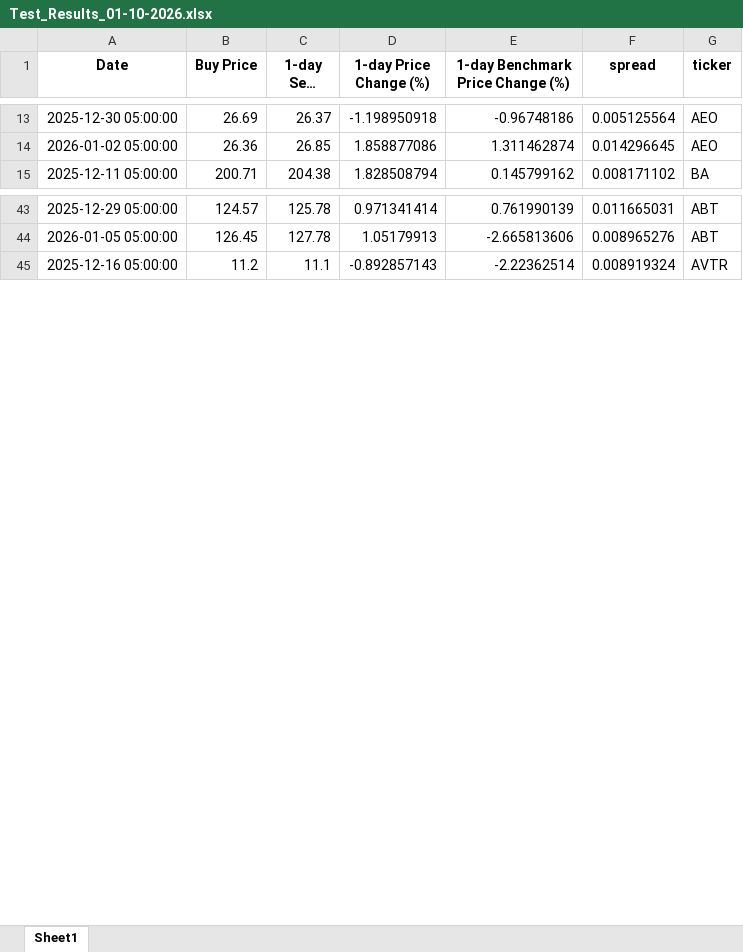
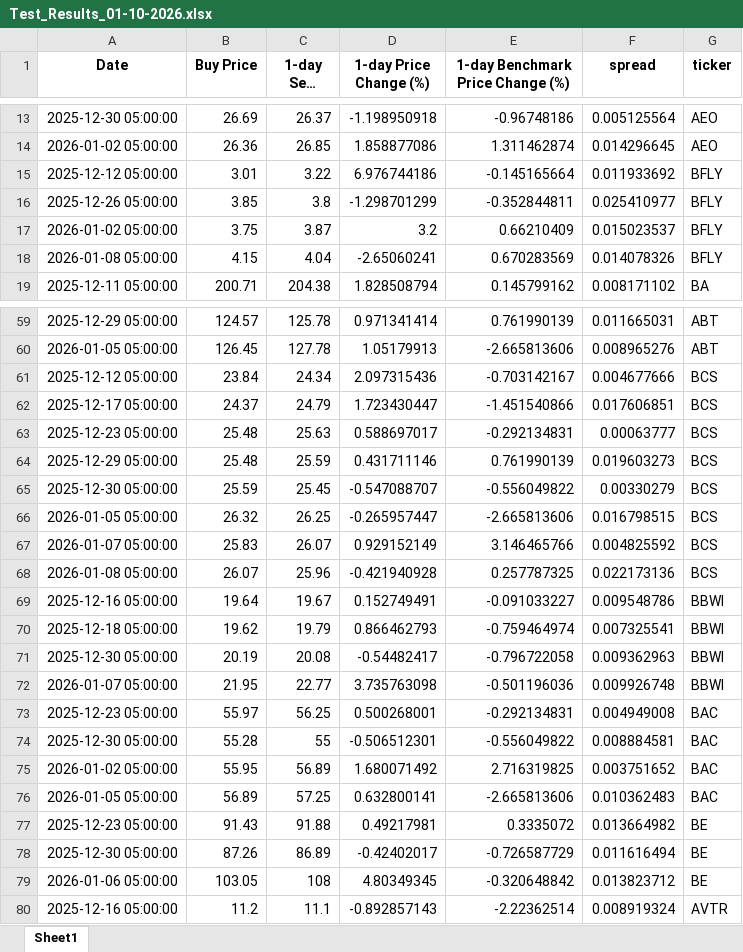
Before and after one commit to chrismaurice0/Low_Vol, an Excel workbook: Test_Results_01-10-2026.xlsx, sheet Sheet1, drawn as a sheet; only a part is shown, gaps mark what is left out; long unchanged cells end in …; values as stored, in another font and other column widths than the file's, no borders; the diff covers the shown part only; the diff names each change by its address in the sheet, - before the commit and + after, or states it on an @@ line.

```diff
--- a/Test_Results_01-10-2026.xlsx (sheet Sheet1)
+++ b/Test_Results_01-10-2026.xlsx (sheet Sheet1)
+row 15: 2025-12-12 05:00:00 | 3.01 | 3.22 | 6.976744186 | -0.145165664 | 0.011933692 | BFLY
+row 16: 2025-12-26 05:00:00 | 3.85 | 3.8 | -1.298701299 | -0.352844811 | 0.025410977 | BFLY
+row 17: 2026-01-02 05:00:00 | 3.75 | 3.87 | 3.2 | 0.66210409 | 0.015023537 | BFLY
+row 18: 2026-01-08 05:00:00 | 4.15 | 4.04 | -2.65060241 | 0.670283569 | 0.014078326 | BFLY
+row 61: 2025-12-12 05:00:00 | 23.84 | 24.34 | 2.097315436 | -0.703142167 | 0.004677666 | BCS
+row 62: 2025-12-17 05:00:00 | 24.37 | 24.79 | 1.723430447 | -1.451540866 | 0.017606851 | BCS
+row 63: 2025-12-23 05:00:00 | 25.48 | 25.63 | 0.588697017 | -0.292134831 | 0.00063777 | BCS
+row 64: 2025-12-29 05:00:00 | 25.48 | 25.59 | 0.431711146 | 0.761990139 | 0.019603273 | BCS
+row 65: 2025-12-30 05:00:00 | 25.59 | 25.45 | -0.547088707 | -0.556049822 | 0.00330279 | BCS
+row 66: 2026-01-05 05:00:00 | 26.32 | 26.25 | -0.265957447 | -2.665813606 | 0.016798515 | BCS
+row 67: 2026-01-07 05:00:00 | 25.83 | 26.07 | 0.929152149 | 3.146465766 | 0.004825592 | BCS
+row 68: 2026-01-08 05:00:00 | 26.07 | 25.96 | -0.421940928 | 0.257787325 | 0.022173136 | BCS
+row 69: 2025-12-16 05:00:00 | 19.64 | 19.67 | 0.152749491 | -0.091033227 | 0.009548786 | BBWI
+row 70: 2025-12-18 05:00:00 | 19.62 | 19.79 | 0.866462793 | -0.759464974 | 0.007325541 | BBWI
+row 71: 2025-12-30 05:00:00 | 20.19 | 20.08 | -0.54482417 | -0.796722058 | 0.009362963 | BBWI
+row 72: 2026-01-07 05:00:00 | 21.95 | 22.77 | 3.735763098 | -0.501196036 | 0.009926748 | BBWI
+row 73: 2025-12-23 05:00:00 | 55.97 | 56.25 | 0.500268001 | -0.292134831 | 0.004949008 | BAC
+row 74: 2025-12-30 05:00:00 | 55.28 | 55 | -0.506512301 | -0.556049822 | 0.008884581 | BAC
+row 75: 2026-01-02 05:00:00 | 55.95 | 56.89 | 1.680071492 | 2.716319825 | 0.003751652 | BAC
+row 76: 2026-01-05 05:00:00 | 56.89 | 57.25 | 0.632800141 | -2.665813606 | 0.010362483 | BAC
+row 77: 2025-12-23 05:00:00 | 91.43 | 91.88 | 0.49217981 | 0.3335072 | 0.013664982 | BE
+row 78: 2025-12-30 05:00:00 | 87.26 | 86.89 | -0.42402017 | -0.726587729 | 0.011616494 | BE
+row 79: 2026-01-06 05:00:00 | 103.05 | 108 | 4.80349345 | -0.320648842 | 0.013823712 | BE
```
Also changed, not shown: 12 added rows elsewhere in this sheet, Top30Instances_01-10-2026.xlsx, 1 other file.
